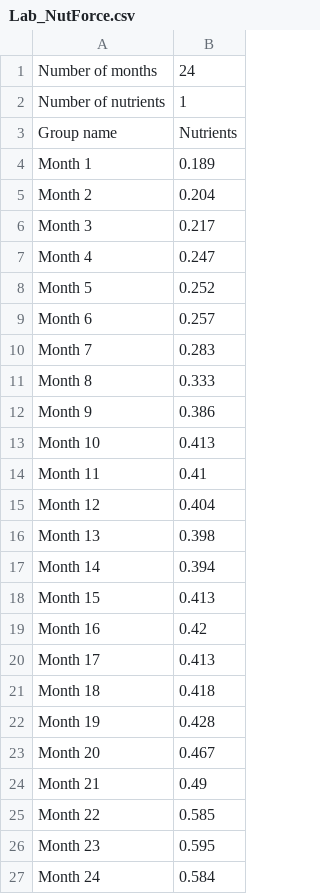
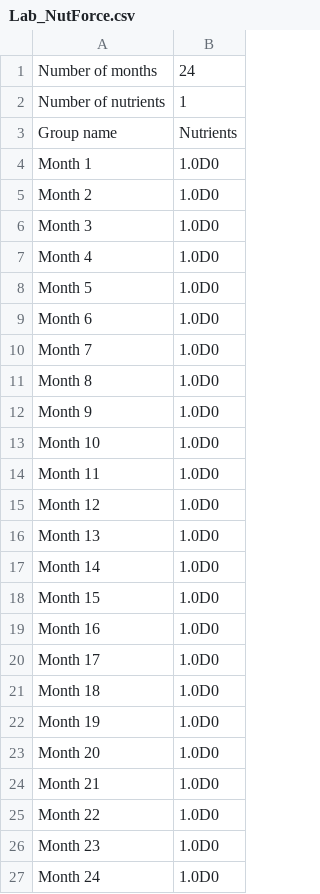
Before and after one commit to sacastiblancob/EWE-F, a CSV file: ecosim1-f/testcases/Lab/Lab_NutForce.csv, drawn as a sheet.

```diff
--- a/ecosim1-f/testcases/Lab/Lab_NutForce.csv
+++ b/ecosim1-f/testcases/Lab/Lab_NutForce.csv
@@ -3,25 +3,25 @@
 "Group name",Nutrients
-"Month 1",0.189
-"Month 2",0.204
-"Month 3",0.217
-"Month 4",0.247
-"Month 5",0.252
-"Month 6",0.257
-"Month 7",0.283
-"Month 8",0.333
-"Month 9",0.386
-"Month 10",0.413
-"Month 11",0.41
-"Month 12",0.404
-"Month 13",0.398
-"Month 14",0.394
-"Month 15",0.413
-"Month 16",0.42
-"Month 17",0.413
-"Month 18",0.418
-"Month 19",0.428
-"Month 20",0.467
-"Month 21",0.49
-"Month 22",0.585
-"Month 23",0.595
-"Month 24",0.584
+"Month 1",1.0D0
+"Month 2",1.0D0
+"Month 3",1.0D0
+"Month 4",1.0D0
+"Month 5",1.0D0
+"Month 6",1.0D0
+"Month 7",1.0D0
+"Month 8",1.0D0
+"Month 9",1.0D0
+"Month 10",1.0D0
+"Month 11",1.0D0
+"Month 12",1.0D0
+"Month 13",1.0D0
+"Month 14",1.0D0
+"Month 15",1.0D0
+"Month 16",1.0D0
+"Month 17",1.0D0
+"Month 18",1.0D0
+"Month 19",1.0D0
+"Month 20",1.0D0
+"Month 21",1.0D0
+"Month 22",1.0D0
+"Month 23",1.0D0
+"Month 24",1.0D0
```
Also changed, not shown: ecosim1-f/testcases/Lab/Lab_PrimaryProdForce.csv, 37 other files.
